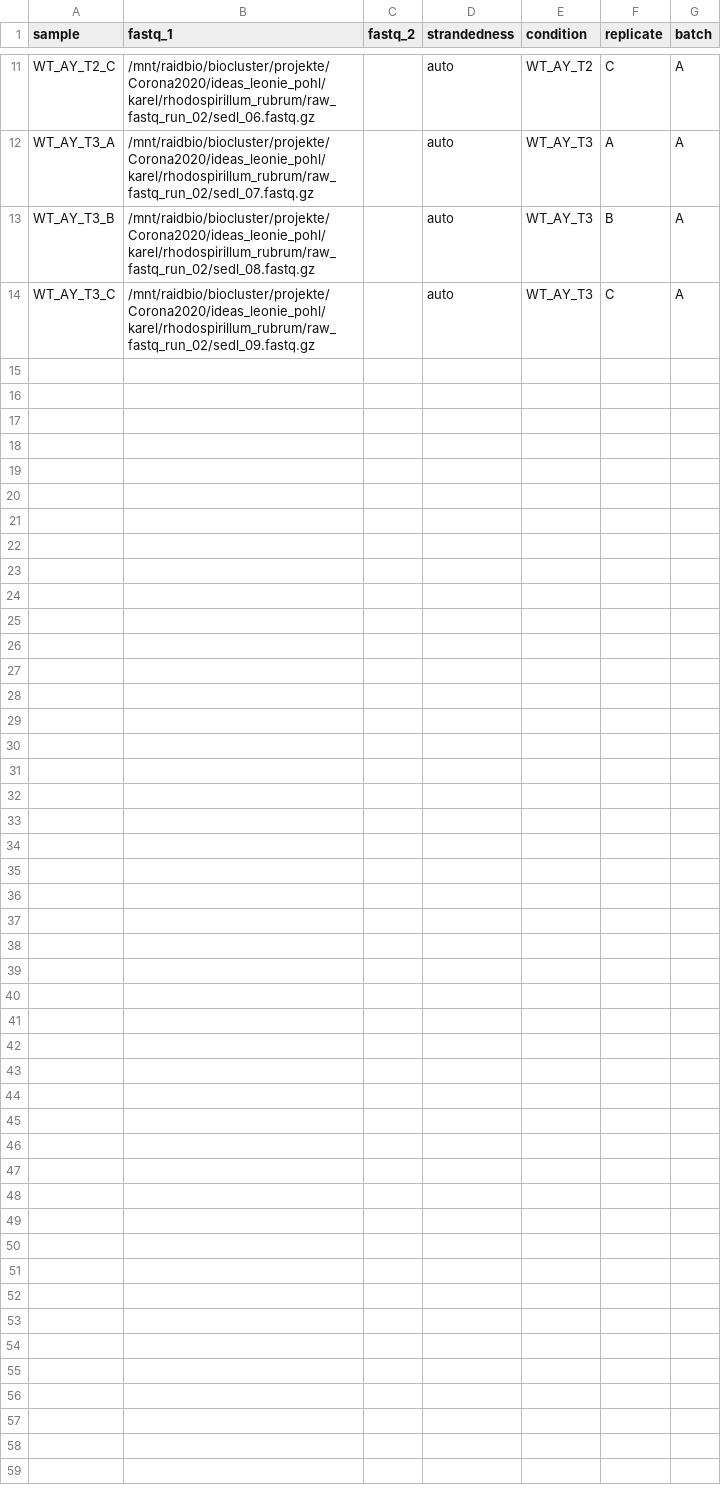
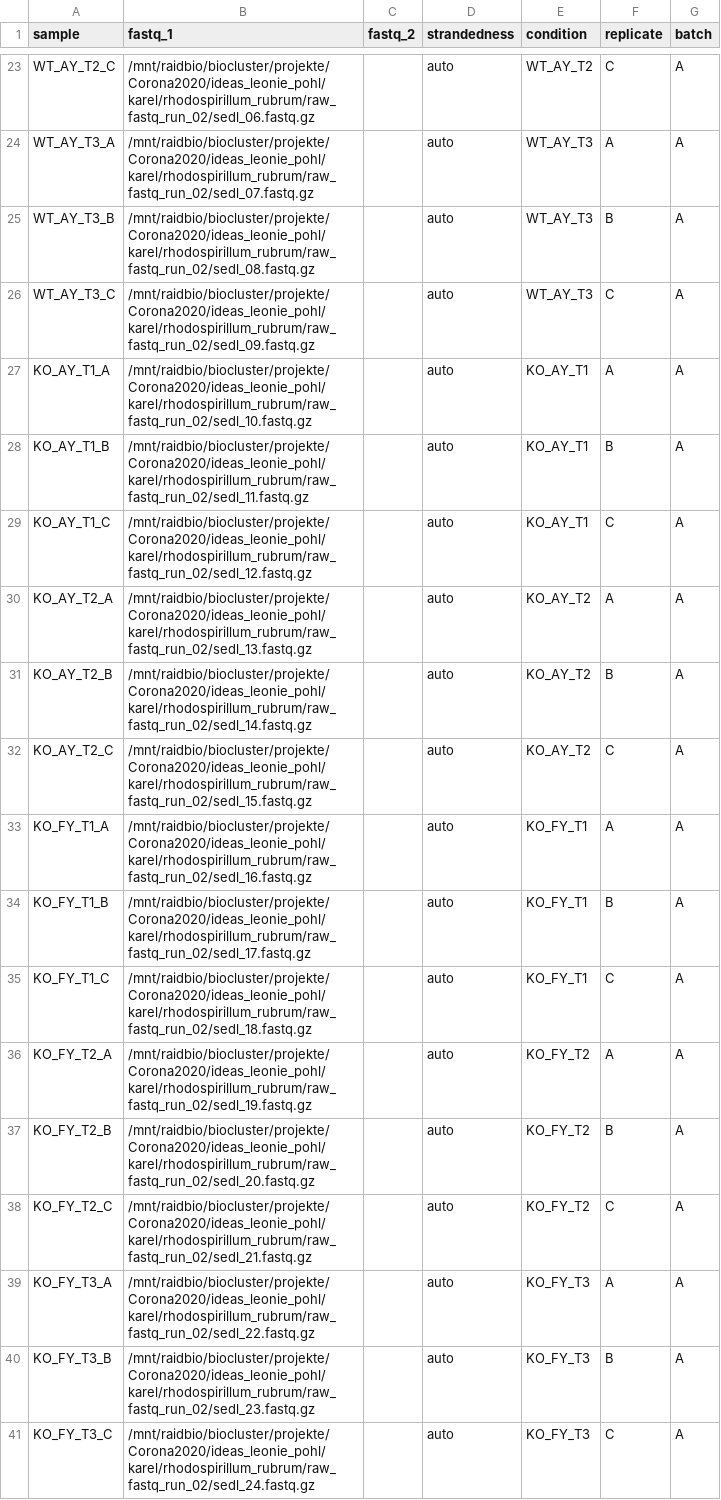
Before and after one commit to LeoniePohl/nextflow-diffexp-testpipeline, a CSV file: assets/robrum_sample_sheet.csv, drawn as a sheet; only a part is shown, gaps mark what is left out; the diff covers the shown part only; the diff names each change by its address in the sheet, - before the commit and + after, or states it on an @@ line.

```diff
--- a/assets/robrum_sample_sheet.csv
+++ b/assets/robrum_sample_sheet.csv
+row 27: KO_AY_T1_A | /mnt/raidbio/biocluster/projekte/Corona2020/ideas_leonie_pohl/karel/rhodospirillum_rubrum/raw_fastq_run_02/sedl_10.fastq.gz |  | auto | KO_AY_T1 | A | A
+row 28: KO_AY_T1_B | /mnt/raidbio/biocluster/projekte/Corona2020/ideas_leonie_pohl/karel/rhodospirillum_rubrum/raw_fastq_run_02/sedl_11.fastq.gz |  | auto | KO_AY_T1 | B | A
+row 29: KO_AY_T1_C | /mnt/raidbio/biocluster/projekte/Corona2020/ideas_leonie_pohl/karel/rhodospirillum_rubrum/raw_fastq_run_02/sedl_12.fastq.gz |  | auto | KO_AY_T1 | C | A
+row 30: KO_AY_T2_A | /mnt/raidbio/biocluster/projekte/Corona2020/ideas_leonie_pohl/karel/rhodospirillum_rubrum/raw_fastq_run_02/sedl_13.fastq.gz |  | auto | KO_AY_T2 | A | A
+row 31: KO_AY_T2_B | /mnt/raidbio/biocluster/projekte/Corona2020/ideas_leonie_pohl/karel/rhodospirillum_rubrum/raw_fastq_run_02/sedl_14.fastq.gz |  | auto | KO_AY_T2 | B | A
+row 32: KO_AY_T2_C | /mnt/raidbio/biocluster/projekte/Corona2020/ideas_leonie_pohl/karel/rhodospirillum_rubrum/raw_fastq_run_02/sedl_15.fastq.gz |  | auto | KO_AY_T2 | C | A
+row 33: KO_FY_T1_A | /mnt/raidbio/biocluster/projekte/Corona2020/ideas_leonie_pohl/karel/rhodospirillum_rubrum/raw_fastq_run_02/sedl_16.fastq.gz |  | auto | KO_FY_T1 | A | A
+row 34: KO_FY_T1_B | /mnt/raidbio/biocluster/projekte/Corona2020/ideas_leonie_pohl/karel/rhodospirillum_rubrum/raw_fastq_run_02/sedl_17.fastq.gz |  | auto | KO_FY_T1 | B | A
+row 35: KO_FY_T1_C | /mnt/raidbio/biocluster/projekte/Corona2020/ideas_leonie_pohl/karel/rhodospirillum_rubrum/raw_fastq_run_02/sedl_18.fastq.gz |  | auto | KO_FY_T1 | C | A
+row 36: KO_FY_T2_A | /mnt/raidbio/biocluster/projekte/Corona2020/ideas_leonie_pohl/karel/rhodospirillum_rubrum/raw_fastq_run_02/sedl_19.fastq.gz |  | auto | KO_FY_T2 | A | A
+row 37: KO_FY_T2_B | /mnt/raidbio/biocluster/projekte/Corona2020/ideas_leonie_pohl/karel/rhodospirillum_rubrum/raw_fastq_run_02/sedl_20.fastq.gz |  | auto | KO_FY_T2 | B | A
+row 38: KO_FY_T2_C | /mnt/raidbio/biocluster/projekte/Corona2020/ideas_leonie_pohl/karel/rhodospirillum_rubrum/raw_fastq_run_02/sedl_21.fastq.gz |  | auto | KO_FY_T2 | C | A
+row 39: KO_FY_T3_A | /mnt/raidbio/biocluster/projekte/Corona2020/ideas_leonie_pohl/karel/rhodospirillum_rubrum/raw_fastq_run_02/sedl_22.fastq.gz |  | auto | KO_FY_T3 | A | A
+row 40: KO_FY_T3_B | /mnt/raidbio/biocluster/projekte/Corona2020/ideas_leonie_pohl/karel/rhodospirillum_rubrum/raw_fastq_run_02/sedl_23.fastq.gz |  | auto | KO_FY_T3 | B | A
+row 41: KO_FY_T3_C | /mnt/raidbio/biocluster/projekte/Corona2020/ideas_leonie_pohl/karel/rhodospirillum_rubrum/raw_fastq_run_02/sedl_24.fastq.gz |  | auto | KO_FY_T3 | C | A
```
Also changed, not shown: 12 added rows elsewhere in this file, 2 other files.
